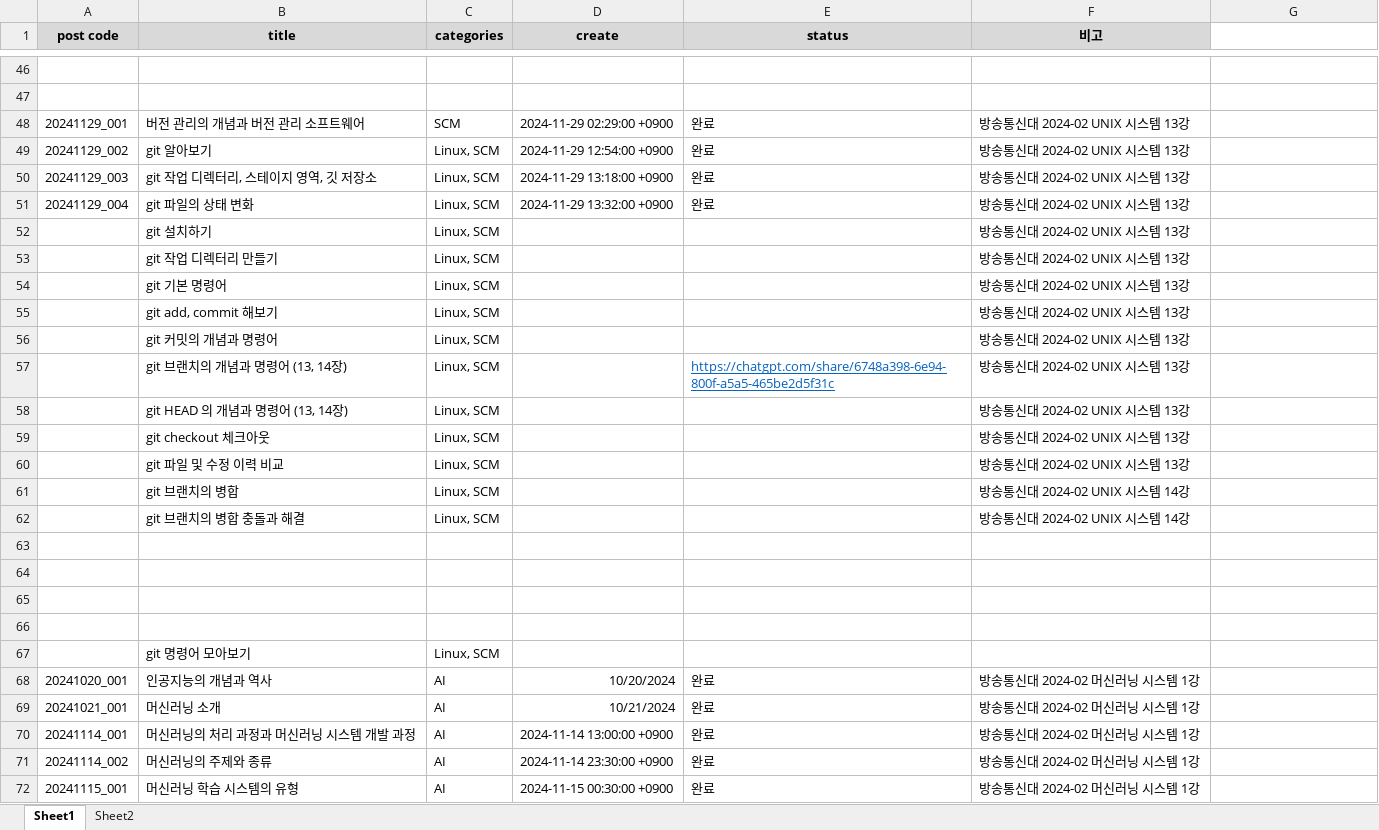
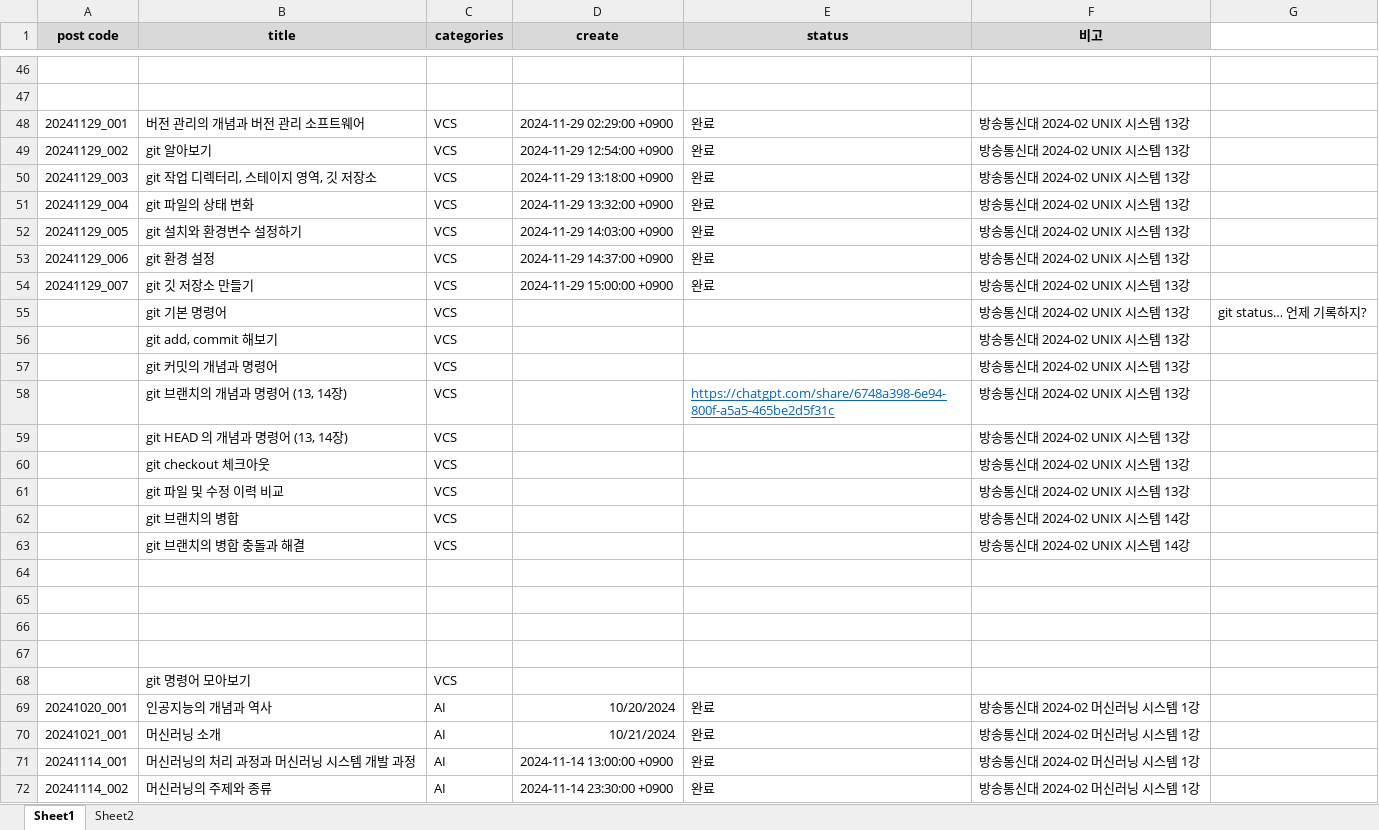
Before and after one commit to whdrns2013/whdrns2013.github.io, an Excel workbook: assets/xlsx/00_content_list.xlsx, sheet Sheet1, drawn as a sheet; only a part is shown, gaps mark what is left out; the shorter side is filled out with more unchanged rows; values as stored, in another font and other column widths than the file's, no borders; removed rows and columns are numbered as before the commit, all else as after; the diff names each change by its address in the sheet, - before the commit and + after, or states it on an @@ line.

```diff
--- a/assets/xlsx/00_content_list.xlsx (sheet Sheet1)
+++ b/assets/xlsx/00_content_list.xlsx (sheet Sheet1)
-C48 (categories): SCM
+C48 (categories): VCS
-C49:C51 (categories): Linux, SCM
+C49:C51 (categories): VCS
-row 52:  | git 설치하기 | Linux, SCM |  |  | 방송통신대 2024-02 UNIX 시스템 13강
-row 53:  | git 작업 디렉터리 만들기 | Linux, SCM |  |  | 방송통신대 2024-02 UNIX 시스템 13강
+row 52: 20241129_005 | git 설치와 환경변수 설정하기 | VCS | 2024-11-29 14:03:00 +0900 | 완료 | 방송통신대 2024-02 UNIX 시스템 13강
+row 53: 20241129_006 | git 환경 설정 | VCS | 2024-11-29 14:37:00 +0900 | 완료 | 방송통신대 2024-02 UNIX 시스템 13강
+row 54: 20241129_007 | git 깃 저장소 만들기 | VCS | 2024-11-29 15:00:00 +0900 | 완료 | 방송통신대 2024-02 UNIX 시스템 13강
-C55:C63 (categories): Linux, SCM
+C55:C63 (categories): VCS
-G55: (empty)
+G55: git status… 언제 기록하지?
-C68 (categories): Linux, SCM
+C68 (categories): VCS
```
Also changed, not shown: 5 other files.
